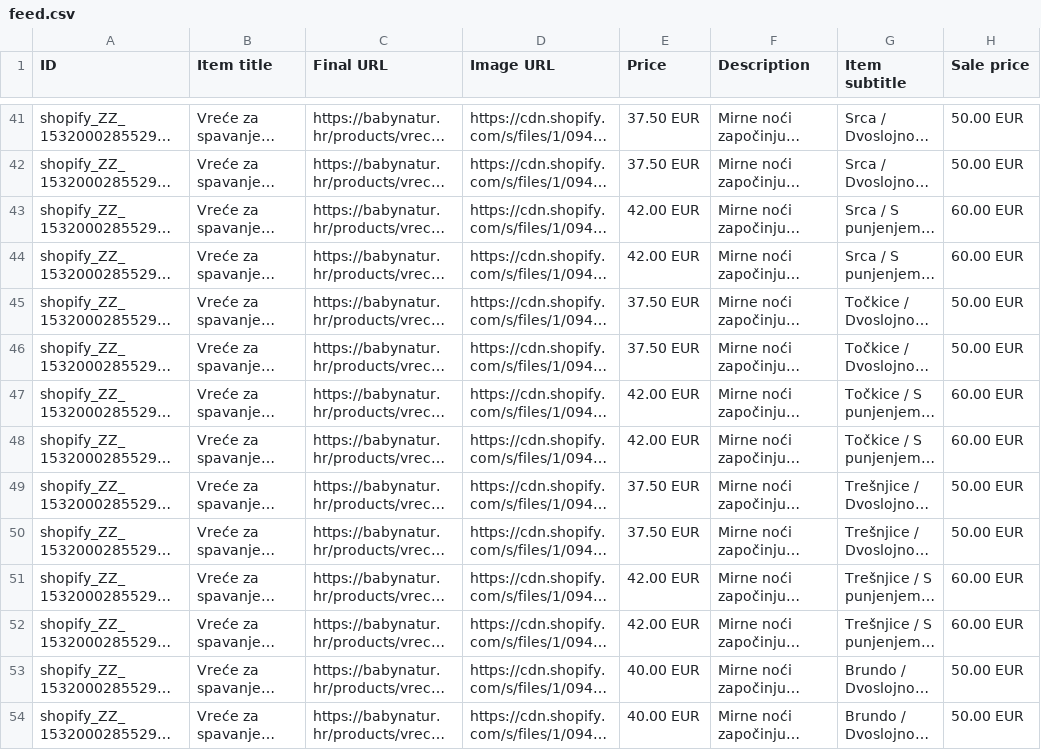
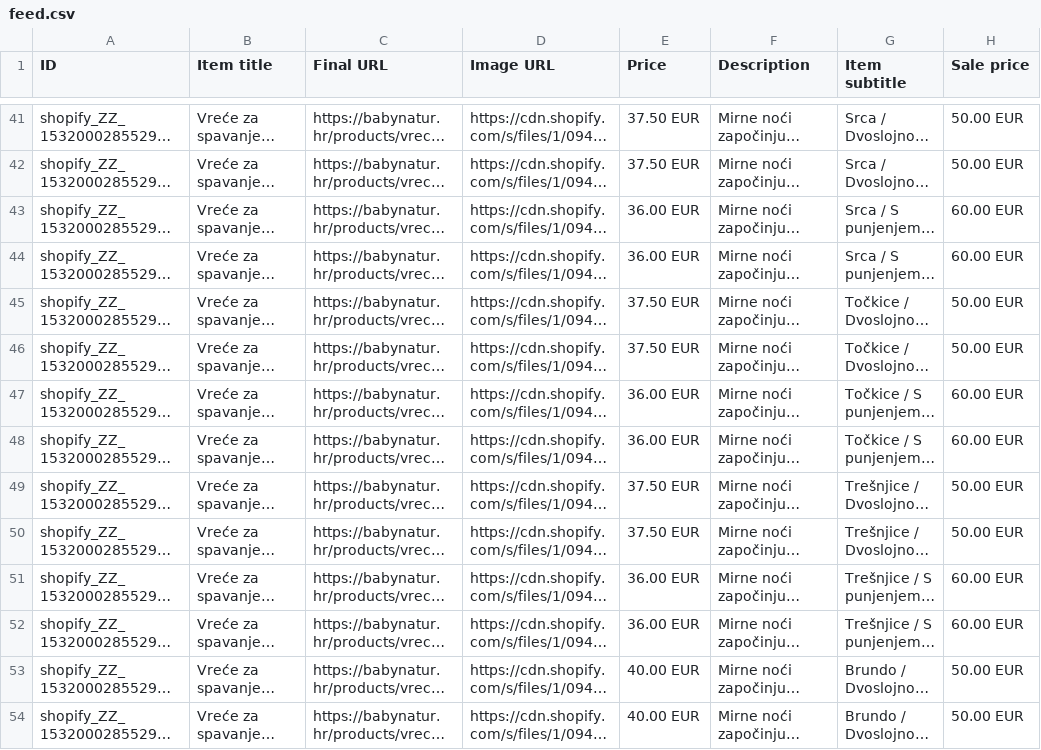
Before and after one commit to Vozimisko/shopify-google-feed, a CSV file: feed.csv, drawn as a sheet; only a part is shown, gaps mark what is left out; long unchanged cells end in …; the diff covers the shown part only; the diff names each change by its address in the sheet, - before the commit and + after, or states it on an @@ line.

```diff
--- a/feed.csv
+++ b/feed.csv
-E43:E44 (Price): 42.00 EUR
+E43:E44 (Price): 36.00 EUR
-E47:E48 (Price): 42.00 EUR
+E47:E48 (Price): 36.00 EUR
-E51:E52 (Price): 42.00 EUR
+E51:E52 (Price): 36.00 EUR
```
Also changed, not shown: 6 added rows and 27 edited cells elsewhere in this file.
